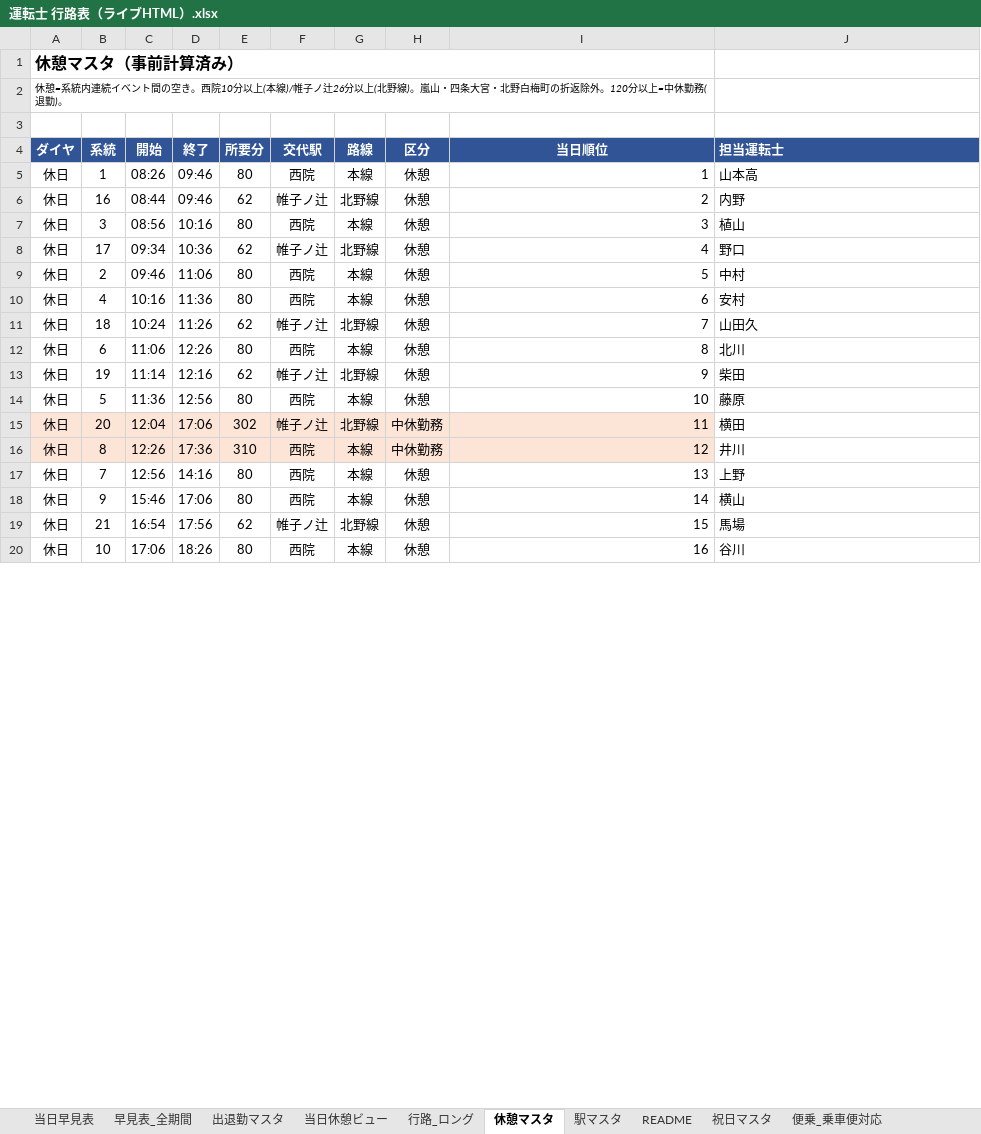
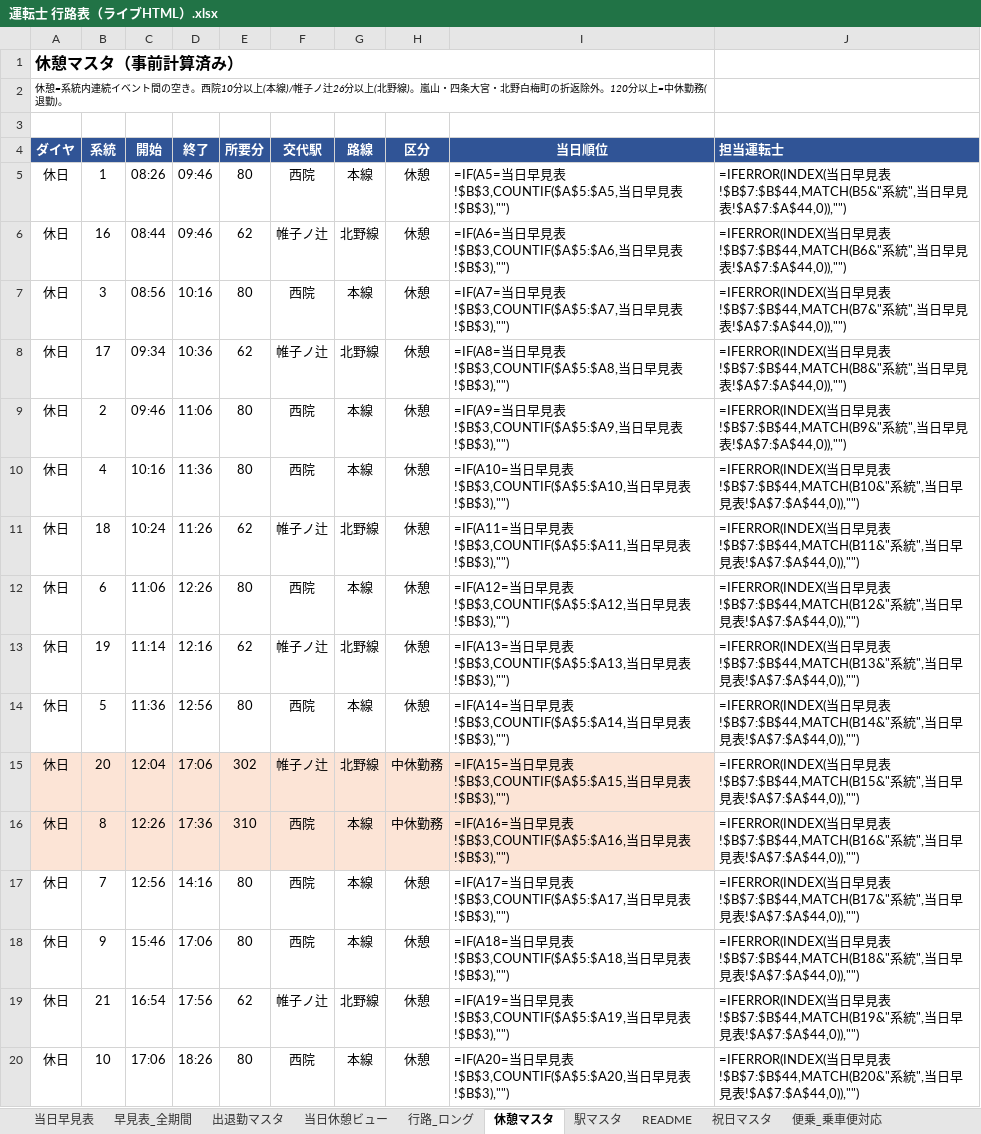
Before and after one commit to jimnysierra130-wq/randen-live-k7m3, an Excel workbook: 運転士 行路表（ライブHTML）.xlsx, sheet 休憩マスタ, drawn as a sheet; only a part is shown; values as stored, in another font and other column widths than the file's, no borders; formulas without a stored value are shown as written; the diff covers the shown part only; the diff names each change by its address in the sheet, - before the commit and + after, or states it on an @@ line.

```diff
--- a/運転士 行路表（ライブHTML）.xlsx (sheet 休憩マスタ)
+++ b/運転士 行路表（ライブHTML）.xlsx (sheet 休憩マスタ)
-I5 (当日順位): 1
+I5 (当日順位): =IF(A5=当日早見表!$B$3,COUNTIF($A$5:$A5,当日早見表!$B$3),"")
-J5 (担当運転士): 山本高
+J5 (担当運転士): =IFERROR(INDEX(当日早見表!$B$7:$B$44,MATCH(B5&"系統",当日早見表!$A$7:$A$44,0)),"")
-I6 (当日順位): 2
+I6 (当日順位): =IF(A6=当日早見表!$B$3,COUNTIF($A$5:$A6,当日早見表!$B$3),"")
-J6 (担当運転士): 内野
+J6 (担当運転士): =IFERROR(INDEX(当日早見表!$B$7:$B$44,MATCH(B6&"系統",当日早見表!$A$7:$A$44,0)),"")
-I7 (当日順位): 3
+I7 (当日順位): =IF(A7=当日早見表!$B$3,COUNTIF($A$5:$A7,当日早見表!$B$3),"")
-J7 (担当運転士): 植山
+J7 (担当運転士): =IFERROR(INDEX(当日早見表!$B$7:$B$44,MATCH(B7&"系統",当日早見表!$A$7:$A$44,0)),"")
-I8 (当日順位): 4
+I8 (当日順位): =IF(A8=当日早見表!$B$3,COUNTIF($A$5:$A8,当日早見表!$B$3),"")
-J8 (担当運転士): 野口
+J8 (担当運転士): =IFERROR(INDEX(当日早見表!$B$7:$B$44,MATCH(B8&"系統",当日早見表!$A$7:$A$44,0)),"")
-I9 (当日順位): 5
+I9 (当日順位): =IF(A9=当日早見表!$B$3,COUNTIF($A$5:$A9,当日早見表!$B$3),"")
-J9 (担当運転士): 中村
+J9 (担当運転士): =IFERROR(INDEX(当日早見表!$B$7:$B$44,MATCH(B9&"系統",当日早見表!$A$7:$A$44,0)),"")
-I10 (当日順位): 6
+I10 (当日順位): =IF(A10=当日早見表!$B$3,COUNTIF($A$5:$A10,当日早見表!$B$3),"")
-J10 (担当運転士): 安村
+J10 (担当運転士): =IFERROR(INDEX(当日早見表!$B$7:$B$44,MATCH(B10&"系統",当日早見表!$A$7:$A$44,0)),"")
-I11 (当日順位): 7
+I11 (当日順位): =IF(A11=当日早見表!$B$3,COUNTIF($A$5:$A11,当日早見表!$B$3),"")
-J11 (担当運転士): 山田久
+J11 (担当運転士): =IFERROR(INDEX(当日早見表!$B$7:$B$44,MATCH(B11&"系統",当日早見表!$A$7:$A$44,0)),"")
-I12 (当日順位): 8
+I12 (当日順位): =IF(A12=当日早見表!$B$3,COUNTIF($A$5:$A12,当日早見表!$B$3),"")
-J12 (担当運転士): 北川
+J12 (担当運転士): =IFERROR(INDEX(当日早見表!$B$7:$B$44,MATCH(B12&"系統",当日早見表!$A$7:$A$44,0)),"")
-I13 (当日順位): 9
+I13 (当日順位): =IF(A13=当日早見表!$B$3,COUNTIF($A$5:$A13,当日早見表!$B$3),"")
-J13 (担当運転士): 柴田
+J13 (担当運転士): =IFERROR(INDEX(当日早見表!$B$7:$B$44,MATCH(B13&"系統",当日早見表!$A$7:$A$44,0)),"")
-I14 (当日順位): 10
+I14 (当日順位): =IF(A14=当日早見表!$B$3,COUNTIF($A$5:$A14,当日早見表!$B$3),"")
-J14 (担当運転士): 藤原
+J14 (担当運転士): =IFERROR(INDEX(当日早見表!$B$7:$B$44,MATCH(B14&"系統",当日早見表!$A$7:$A$44,0)),"")
-I15 (当日順位): 11
+I15 (当日順位): =IF(A15=当日早見表!$B$3,COUNTIF($A$5:$A15,当日早見表!$B$3),"")
-J15 (担当運転士): 横田
+J15 (担当運転士): =IFERROR(INDEX(当日早見表!$B$7:$B$44,MATCH(B15&"系統",当日早見表!$A$7:$A$44,0)),"")
-I16 (当日順位): 12
+I16 (当日順位): =IF(A16=当日早見表!$B$3,COUNTIF($A$5:$A16,当日早見表!$B$3),"")
-J16 (担当運転士): 井川
+J16 (担当運転士): =IFERROR(INDEX(当日早見表!$B$7:$B$44,MATCH(B16&"系統",当日早見表!$A$7:$A$44,0)),"")
-I17 (当日順位): 13
+I17 (当日順位): =IF(A17=当日早見表!$B$3,COUNTIF($A$5:$A17,当日早見表!$B$3),"")
-J17 (担当運転士): 上野
+J17 (担当運転士): =IFERROR(INDEX(当日早見表!$B$7:$B$44,MATCH(B17&"系統",当日早見表!$A$7:$A$44,0)),"")
-I18 (当日順位): 14
+I18 (当日順位): =IF(A18=当日早見表!$B$3,COUNTIF($A$5:$A18,当日早見表!$B$3),"")
-J18 (担当運転士): 横山
+J18 (担当運転士): =IFERROR(INDEX(当日早見表!$B$7:$B$44,MATCH(B18&"系統",当日早見表!$A$7:$A$44,0)),"")
-I19 (当日順位): 15
+I19 (当日順位): =IF(A19=当日早見表!$B$3,COUNTIF($A$5:$A19,当日早見表!$B$3),"")
-J19 (担当運転士): 馬場
+J19 (担当運転士): =IFERROR(INDEX(当日早見表!$B$7:$B$44,MATCH(B19&"系統",当日早見表!$A$7:$A$44,0)),"")
-I20 (当日順位): 16
+I20 (当日順位): =IF(A20=当日早見表!$B$3,COUNTIF($A$5:$A20,当日早見表!$B$3),"")
-J20 (担当運転士): 谷川
+J20 (担当運転士): =IFERROR(INDEX(当日早見表!$B$7:$B$44,MATCH(B20&"系統",当日早見表!$A$7:$A$44,0)),"")
```
Also changed, not shown: 82 edited cells elsewhere in this sheet, sheet 当日休憩ビュー, sheet 当日早見表, sheet 行路_ロング, hidden cells.
